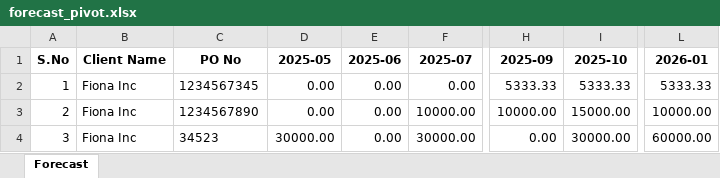
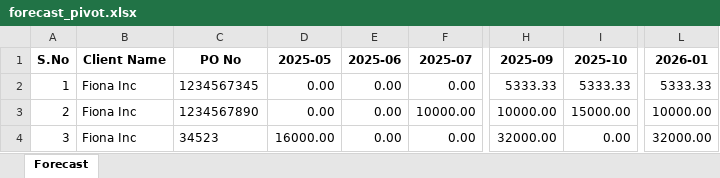
Before and after one commit to RishabhSpark/Financial-Tracker, an Excel workbook: forecast_pivot.xlsx, sheet Forecast, drawn as a sheet; only a part is shown, gaps mark what is left out; values as stored, in another font and other column widths than the file's, no borders; the diff names each change by its address in the sheet, - before the commit and + after, or states it on an @@ line.

```diff
--- a/forecast_pivot.xlsx (sheet Forecast)
+++ b/forecast_pivot.xlsx (sheet Forecast)
-D4 (2025-05): 30000.00
+D4 (2025-05): 16000.00
-F4 (2025-07): 30000.00
+F4 (2025-07): 0.00
-H4 (2025-09): 0.00
+H4 (2025-09): 32000.00
-I4 (2025-10): 30000.00
+I4 (2025-10): 0.00
-L4 (2026-01): 60000.00
+L4 (2026-01): 32000.00
```
Also changed, not shown: 7 other files.
